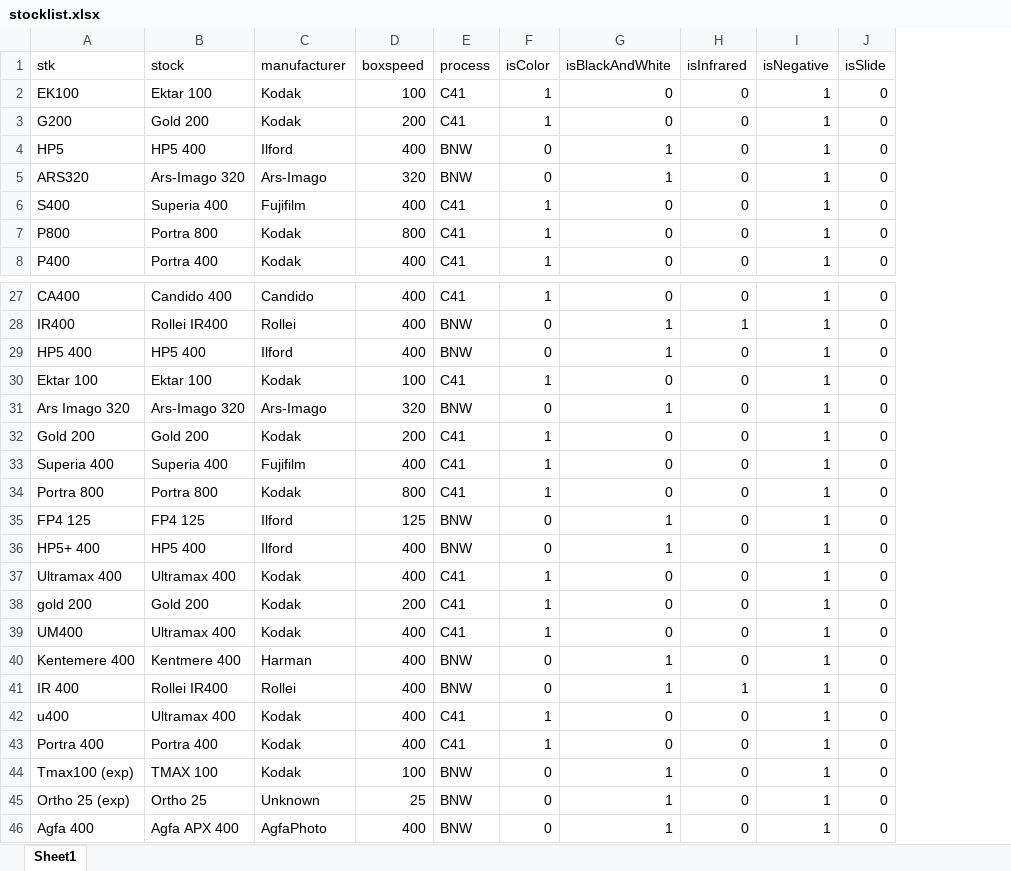
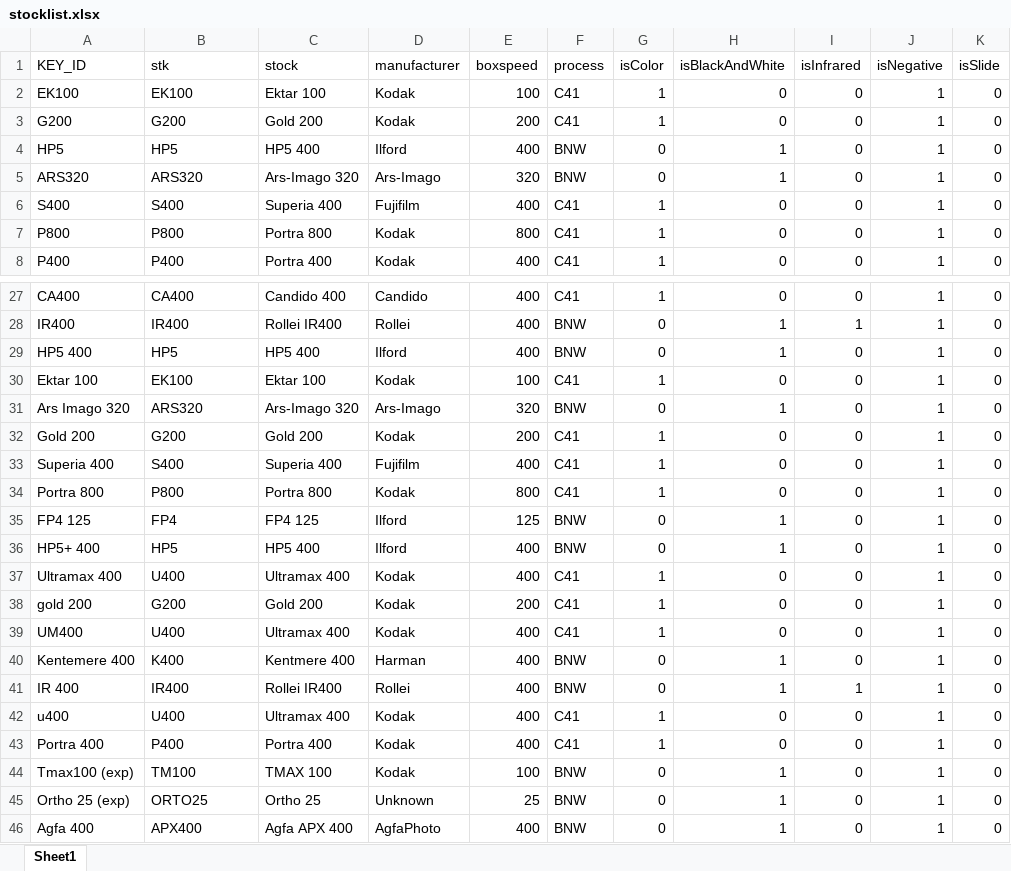
Before and after one commit to rjandersson1/film-photo-archive-manager, an Excel workbook: data/stocklist.xlsx, sheet Sheet1, drawn as a sheet; only a part is shown, gaps mark what is left out; values as stored, in another font and other column widths than the file's, no borders; addresses are those after the commit; the diff names each change by its address in the sheet, - before the commit and + after, or states it on an @@ line.

Commit message:
update

```diff
--- a/data/stocklist.xlsx (sheet Sheet1)
+++ b/data/stocklist.xlsx (sheet Sheet1)
+column A (KEY_ID), rows 2-8: EK100 | G200 | HP5 | ARS320 | S400 | P800 | P400; rows 27-46: CA400 | IR400 | HP5 400 | Ektar 100 | Ars Imago 320 | Gold 200 | Superia 400 | Portra 800 | FP4 125 | HP5+ 400 | Ultramax 400 | gold 200 | UM400 | Kentemere 400 | IR 400 | u400 | Portra 400 | Tmax100 (exp) | Ortho 25 (exp) | Agfa 400
-B29 (stk): HP5 400
+B29 (stk): HP5
-B30 (stk): Ektar 100
+B30 (stk): EK100
-B31 (stk): Ars Imago 320
+B31 (stk): ARS320
-B32 (stk): Gold 200
+B32 (stk): G200
-B33 (stk): Superia 400
+B33 (stk): S400
-B34 (stk): Portra 800
+B34 (stk): P800
-B35 (stk): FP4 125
+B35 (stk): FP4
-B36 (stk): HP5+ 400
+B36 (stk): HP5
-B37 (stk): Ultramax 400
+B37 (stk): U400
-B38 (stk): gold 200
+B38 (stk): G200
-B39 (stk): UM400
+B39 (stk): U400
-B40 (stk): Kentemere 400
+B40 (stk): K400
-B41 (stk): IR 400
+B41 (stk): IR400
-B42 (stk): u400
+B42 (stk): U400
-B43 (stk): Portra 400
+B43 (stk): P400
-B44 (stk): Tmax100 (exp)
+B44 (stk): TM100
-B45 (stk): Ortho 25 (exp)
+B45 (stk): ORTO25
-B46 (stk): Agfa 400
+B46 (stk): APX400
```
